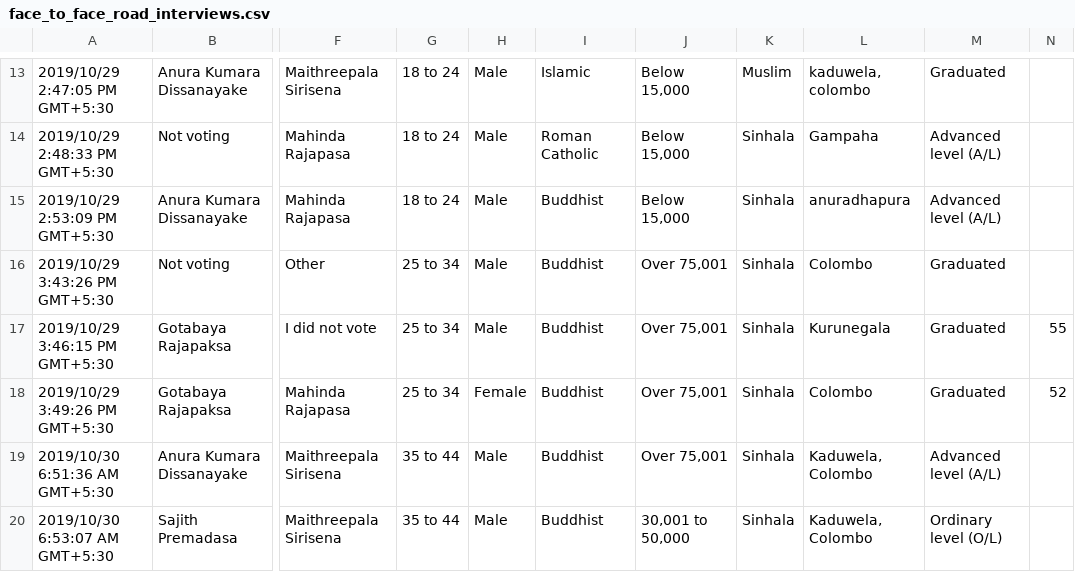
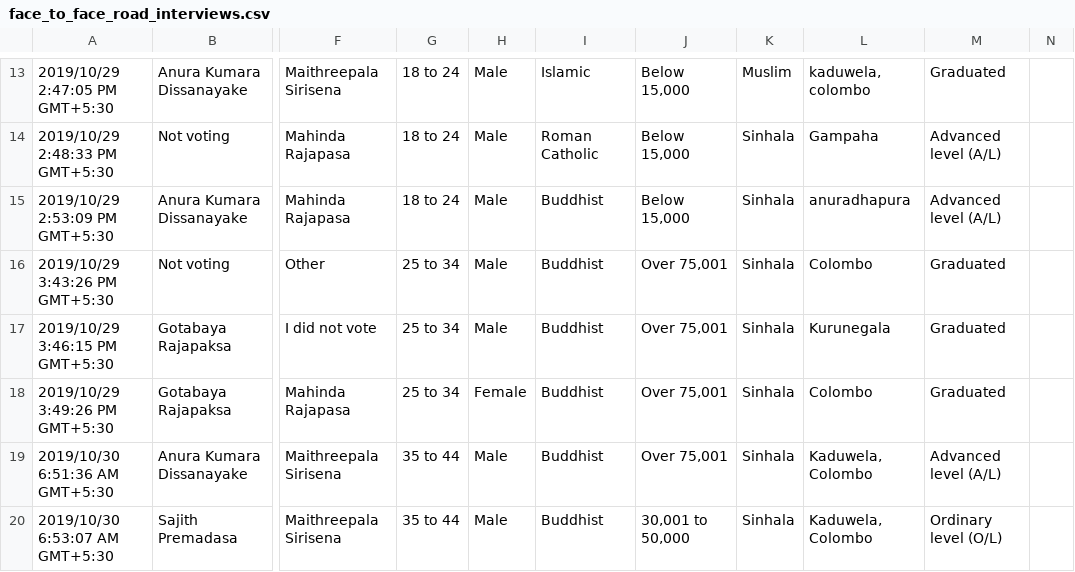
Before and after one commit to PraAnj/srilanka-election-prediction-2019, a CSV file: data/face_to_face_road_interviews.csv, drawn as a sheet; only a part is shown, gaps mark what is left out; the diff names each change by its address in the sheet, - before the commit and + after, or states it on an @@ line.

Commit message:
Removed unwanted column from road interviews data
Signed-off-by: Prageeth Anjula <prageethanjula@gmail.com>

```diff
--- a/data/face_to_face_road_interviews.csv
+++ b/data/face_to_face_road_interviews.csv
-N17: 55
+N17: (empty)
-N18: 52
+N18: (empty)
```
